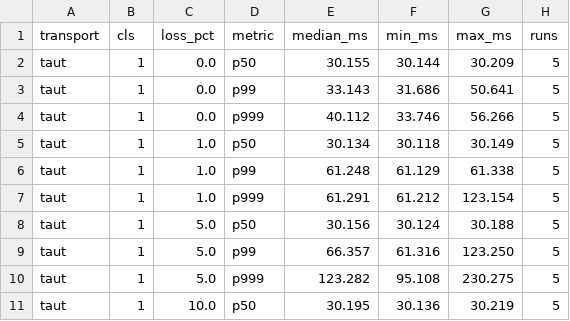
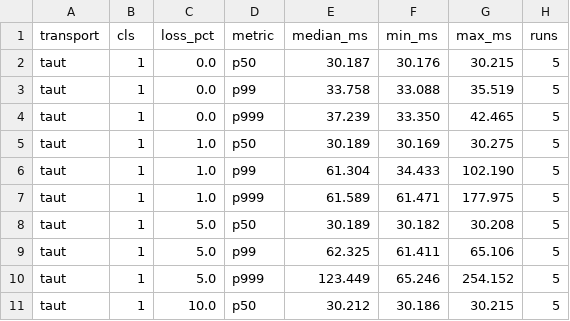
Before and after one commit to lgoyal6/taut, a CSV file: bench/data/summary_rr.csv, drawn as a sheet; only a part is shown; the diff covers the shown part only.

Commit message:
Add open-loop overhead benchmark, all three plots, and a plot.py fix
RUN_OPENLOOP=1 sweep adds sustained-load bytes-on-wire data; overhead_vs_loss plot generated

plot.py: overhead join keyed on a non-existent 'received' column; use 'replies' (the goodput count)

BENCHMARKS.md/README/PROGRESS refreshed to this run: p99 taut ~6-12x below TCP under loss; taut wire overhead ~1.13-1.27x vs TCP ~1.06-1.17x

```diff
--- a/bench/data/summary_rr.csv
+++ b/bench/data/summary_rr.csv
@@ -1,11 +1,11 @@
 transport,cls,loss_pct,metric,median_ms,min_ms,max_ms,runs
-taut,1,0.0,p50,30.155,30.144,30.209,5
-taut,1,0.0,p99,33.143,31.686,50.641,5
-taut,1,0.0,p999,40.112,33.746,56.266,5
-taut,1,1.0,p50,30.134,30.118,30.149,5
-taut,1,1.0,p99,61.248,61.129,61.338,5
-taut,1,1.0,p999,61.291,61.212,123.154,5
-taut,1,5.0,p50,30.156,30.124,30.188,5
-taut,1,5.0,p99,66.357,61.316,123.250,5
-taut,1,5.0,p999,123.282,95.108,230.275,5
-taut,1,10.0,p50,30.195,30.136,30.219,5
+taut,1,0.0,p50,30.187,30.176,30.215,5
+taut,1,0.0,p99,33.758,33.088,35.519,5
+taut,1,0.0,p999,37.239,33.350,42.465,5
+taut,1,1.0,p50,30.189,30.169,30.275,5
+taut,1,1.0,p99,61.304,34.433,102.190,5
+taut,1,1.0,p999,61.589,61.471,177.975,5
+taut,1,5.0,p50,30.189,30.182,30.208,5
+taut,1,5.0,p99,62.325,61.411,65.106,5
+taut,1,5.0,p999,123.449,65.246,254.152,5
+taut,1,10.0,p50,30.212,30.186,30.215,5
```
Also changed, not shown: 150 edited cells elsewhere in this file, bench/data/throughput.csv, 13 other files.
